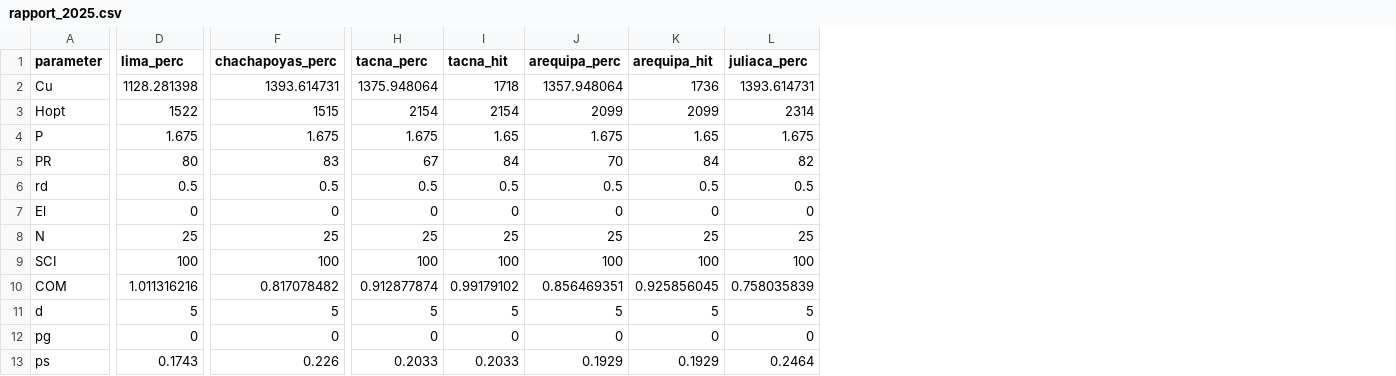
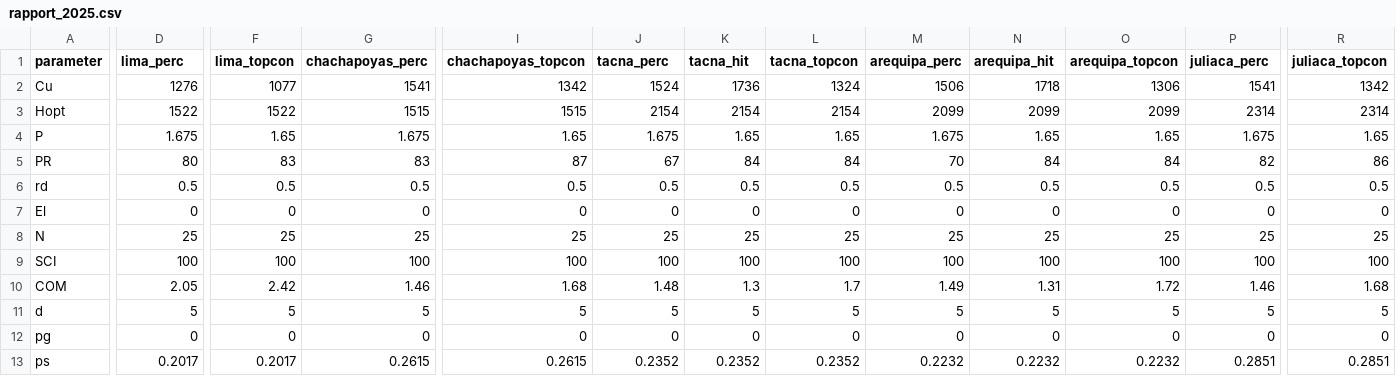
Before and after one commit to muchoux/SWC_muriel, a CSV file: parameters/rapport_2025.csv, drawn as a sheet; only a part is shown, gaps mark what is left out; addresses are those after the commit; the diff covers the shown part only; the diff names each change by its address in the sheet, - before the commit and + after, or states it on an @@ line.

```diff
--- a/parameters/rapport_2025.csv
+++ b/parameters/rapport_2025.csv
+column F (lima_topcon), rows 2-13: 1077 | 1522 | 1.65 | 83 | 0.5 | 0 | 25 | 100 | 2.42 | 5 | 0 | 0.2017
+column I (chachapoyas_topcon), rows 2-13: 1342 | 1515 | 1.65 | 87 | 0.5 | 0 | 25 | 100 | 1.68 | 5 | 0 | 0.2615
+column L (tacna_topcon), rows 2-13: 1324 | 2154 | 1.65 | 84 | 0.5 | 0 | 25 | 100 | 1.7 | 5 | 0 | 0.2352
+column O (arequipa_topcon), rows 2-13: 1306 | 2099 | 1.65 | 84 | 0.5 | 0 | 25 | 100 | 1.72 | 5 | 0 | 0.2232
+column R (juliaca_topcon), rows 2-13: 1342 | 2314 | 1.65 | 86 | 0.5 | 0 | 25 | 100 | 1.68 | 5 | 0 | 0.2851
-D2 (lima_perc): 1128.281398
+D2 (lima_perc): 1276
-G2 (chachapoyas_perc): 1393.614731
+G2 (chachapoyas_perc): 1541
-J2 (tacna_perc): 1375.948064
+J2 (tacna_perc): 1524
-K2 (tacna_hit): 1718
+K2 (tacna_hit): 1736
-M2 (arequipa_perc): 1357.948064
+M2 (arequipa_perc): 1506
-N2 (arequipa_hit): 1736
+N2 (arequipa_hit): 1718
-P2 (juliaca_perc): 1393.614731
+P2 (juliaca_perc): 1541
-D10 (lima_perc): 1.011316216
+D10 (lima_perc): 2.05
-G10 (chachapoyas_perc): 0.817078482
+G10 (chachapoyas_perc): 1.46
-J10 (tacna_perc): 0.912877874
+J10 (tacna_perc): 1.48
-K10 (tacna_hit): 0.99179102
+K10 (tacna_hit): 1.3
-M10 (arequipa_perc): 0.856469351
+M10 (arequipa_perc): 1.49
-N10 (arequipa_hit): 0.925856045
+N10 (arequipa_hit): 1.31
-P10 (juliaca_perc): 0.758035839
+P10 (juliaca_perc): 1.46
-D13 (lima_perc): 0.1743
+D13 (lima_perc): 0.2017
-G13 (chachapoyas_perc): 0.226
+G13 (chachapoyas_perc): 0.2615
-J13 (tacna_perc): 0.2033
+J13 (tacna_perc): 0.2352
-K13 (tacna_hit): 0.2033
+K13 (tacna_hit): 0.2352
-M13 (arequipa_perc): 0.1929
+M13 (arequipa_perc): 0.2232
-N13 (arequipa_hit): 0.1929
+N13 (arequipa_hit): 0.2232
-P13 (juliaca_perc): 0.2464
+P13 (juliaca_perc): 0.2851
```
Also changed, not shown: 46 edited cells elsewhere in this file, parameters/rapport_2020.csv, 14 other files.
